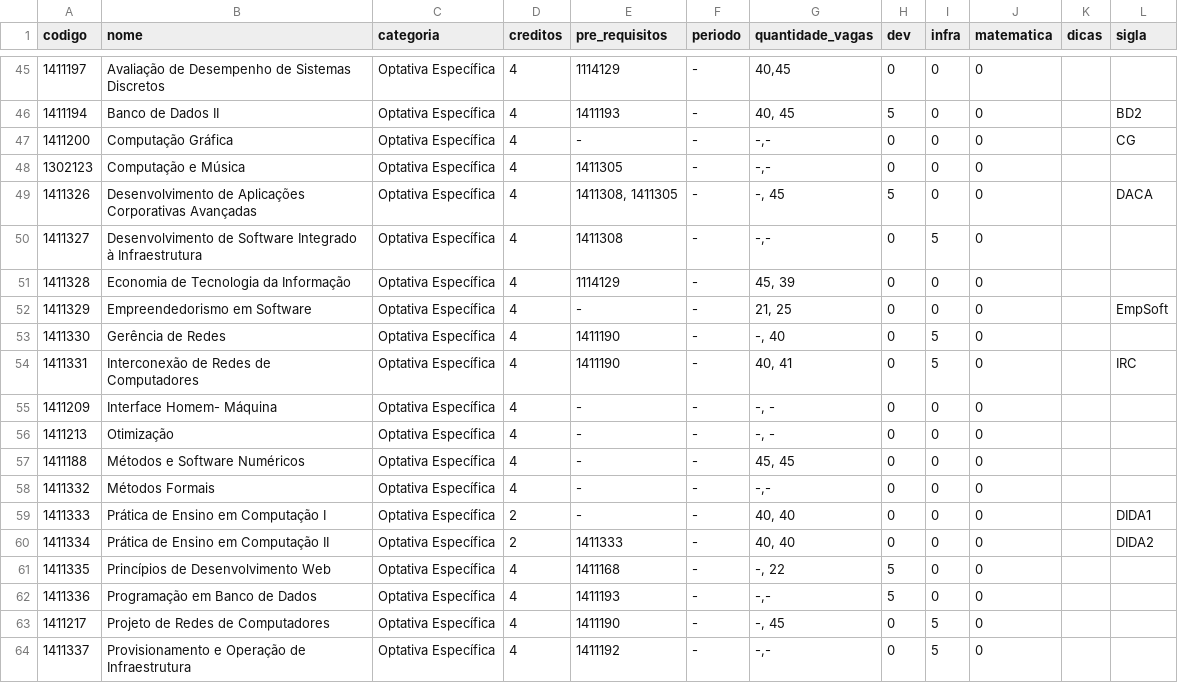
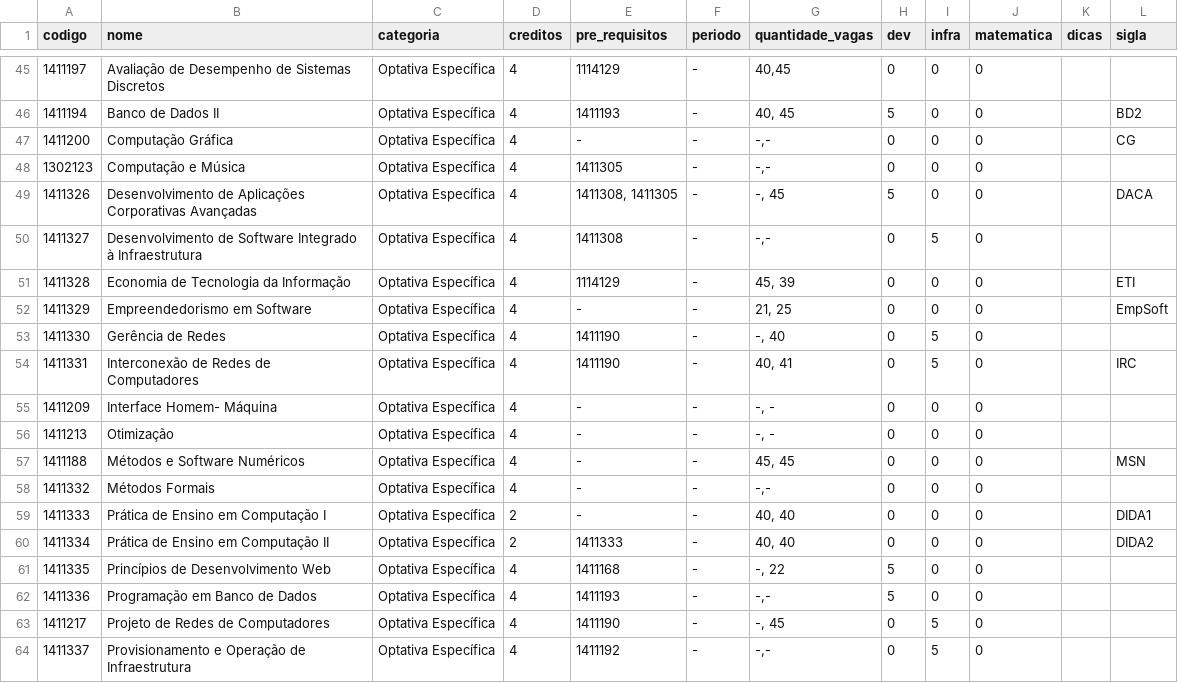
Before and after one commit to OpenDevUFCG/roadmap-cc, a CSV file: data/new_disciplinas-ppc-2017.csv, drawn as a sheet; only a part is shown, gaps mark what is left out.

Commit message:
adiciona siglas de ETI e MSN

```diff
--- a/data/new_disciplinas-ppc-2017.csv
+++ b/data/new_disciplinas-ppc-2017.csv
@@ -50,3 +50,3 @@ codigo,nome,categoria,creditos,pre_requisitos,periodo,quantidade_vagas,dev,infra
 1411327,Desenvolvimento de Software Integrado à Infraestrutura,Optativa Específica,4,1411308,-,"-,-",0,5,0,,
-1411328,Economia de Tecnologia da Informação,Optativa Específica,4,1114129,-,"45, 39",0,0,0,,
+1411328,Economia de Tecnologia da Informação,Optativa Específica,4,1114129,-,"45, 39",0,0,0,,ETI
 1411329,Empreendedorismo em Software,Optativa Específica,4,-,-,"21, 25",0,0,0,,EmpSoft
@@ -56,3 +56,3 @@ codigo,nome,categoria,creditos,pre_requisitos,periodo,quantidade_vagas,dev,infra
 1411213,Otimização,Optativa Específica,4,-,-,"-, -",0,0,0,,
-1411188,Métodos e Software Numéricos,Optativa Específica,4,-,-,"45, 45",0,0,0,,
+1411188,Métodos e Software Numéricos,Optativa Específica,4,-,-,"45, 45",0,0,0,,MSN
 1411332,Métodos Formais,Optativa Específica,4,-,-,"-,-",0,0,0,,
```
